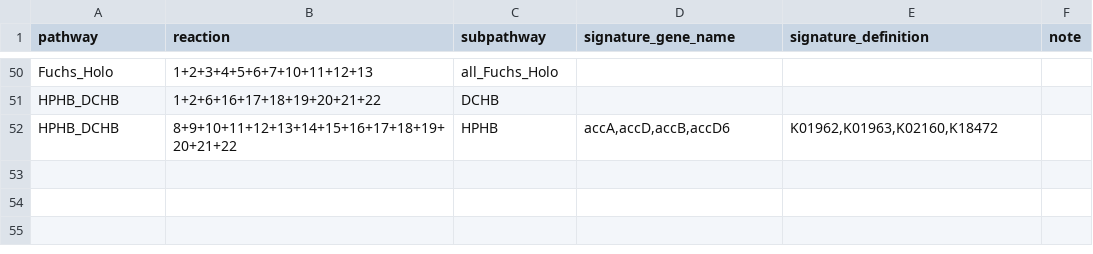
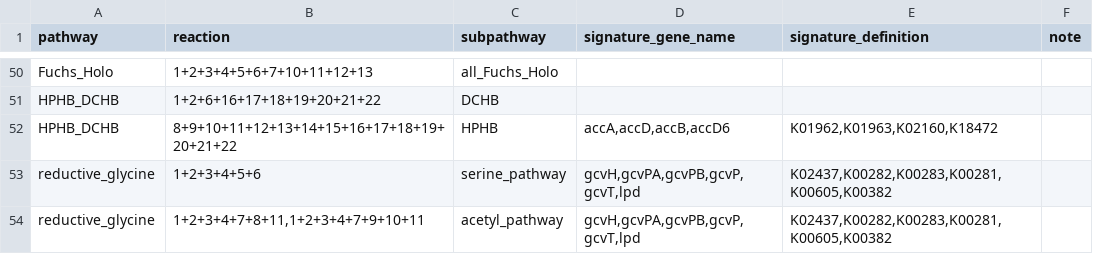
Before and after one commit to WrightonLabCSU/emerge_pipline, a TSV file: resources/pathways_refined.tsv, drawn as a sheet; only a part is shown, gaps mark what is left out; the diff names each change by its address in the sheet, - before the commit and + after, or states it on an @@ line.

```diff
--- a/resources/pathways_refined.tsv
+++ b/resources/pathways_refined.tsv
+row 53: reductive_glycine | 1+2+3+4+5+6 | serine_pathway | gcvH,gcvPA,gcvPB,gcvP,gcvT,lpd | K02437,K00282,K00283,K00281,K00605,K00382
+row 54: reductive_glycine | 1+2+3+4+7+8+11,1+2+3+4+7+9+10+11 | acetyl_pathway | gcvH,gcvPA,gcvPB,gcvP,gcvT,lpd | K02437,K00282,K00283,K00281,K00605,K00382
```
Also changed, not shown: resources/custom_input_modules/EMERGE_distillate_module.tsv, resources/custom_input_modules/EMERGE_pathways_module.tsv.
